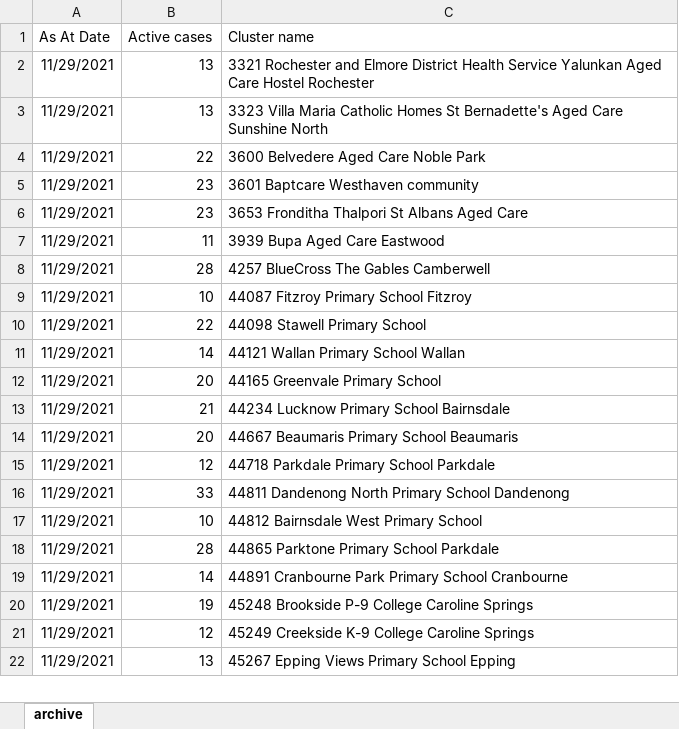
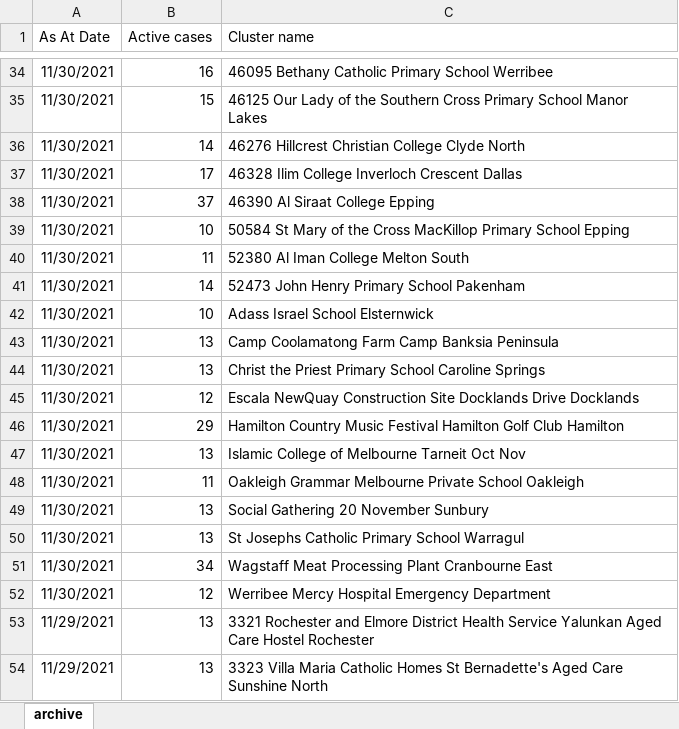
Before and after one commit to Mike-Honey/covid-19-outbreak-paths, an Excel workbook: vic-key-outbreaks_archive.xlsx, sheet archive, drawn as a sheet; only a part is shown, gaps mark what is left out; the shorter side is filled out with more unchanged rows; values as stored, in another font and other column widths than the file's, no borders; table styles not drawn; the diff covers the shown part only; the diff names each change by its address in the sheet, - before the commit and + after, or states it on an @@ line.

```diff
--- a/vic-key-outbreaks_archive.xlsx (sheet archive)
+++ b/vic-key-outbreaks_archive.xlsx (sheet archive)
+row 34: 11/30/2021 | 16 | 46095 Bethany Catholic Primary School Werribee
+row 35: 11/30/2021 | 15 | 46125 Our Lady of the Southern Cross Primary School Manor Lakes
+row 36: 11/30/2021 | 14 | 46276 Hillcrest Christian College Clyde North
+row 37: 11/30/2021 | 17 | 46328 Ilim College Inverloch Crescent Dallas
+row 38: 11/30/2021 | 37 | 46390 Al Siraat College Epping
+row 39: 11/30/2021 | 10 | 50584 St Mary of the Cross MacKillop Primary School Epping
+row 40: 11/30/2021 | 11 | 52380 Al Iman College Melton South
+row 41: 11/30/2021 | 14 | 52473 John Henry Primary School Pakenham
+row 42: 11/30/2021 | 10 | Adass Israel School Elsternwick
+row 43: 11/30/2021 | 13 | Camp Coolamatong Farm Camp Banksia Peninsula
+row 44: 11/30/2021 | 13 | Christ the Priest Primary School Caroline Springs
+row 45: 11/30/2021 | 12 | Escala NewQuay Construction Site Docklands Drive Docklands
+row 46: 11/30/2021 | 29 | Hamilton Country Music Festival Hamilton Golf Club Hamilton
+row 47: 11/30/2021 | 13 | Islamic College of Melbourne Tarneit Oct Nov
+row 48: 11/30/2021 | 11 | Oakleigh Grammar Melbourne Private School Oakleigh
+row 49: 11/30/2021 | 13 | Social Gathering 20 November Sunbury
+row 50: 11/30/2021 | 13 | St Josephs Catholic Primary School Warragul
+row 51: 11/30/2021 | 34 | Wagstaff Meat Processing Plant Cranbourne East
+row 52: 11/30/2021 | 12 | Werribee Mercy Hospital Emergency Department
```
Also changed, not shown: 32 added rows elsewhere in this sheet, vic-key-outbreaks_0.xlsx.
